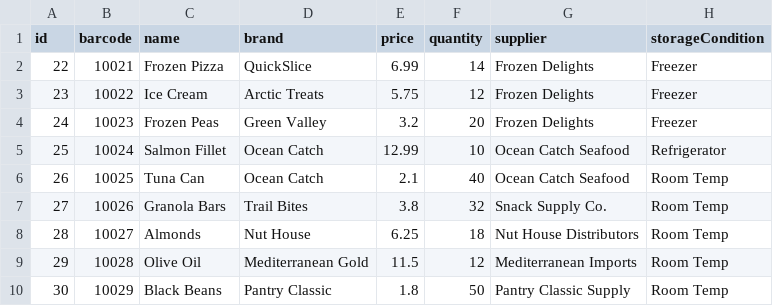
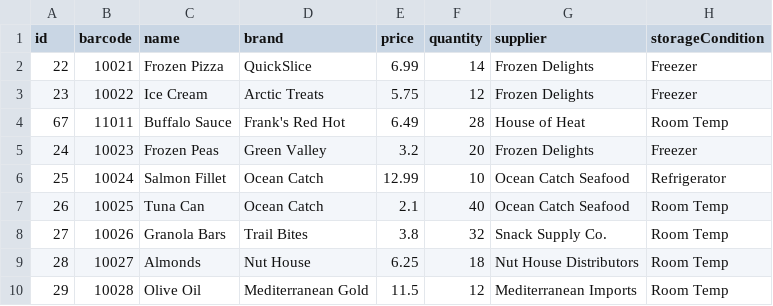
Before and after one commit to NoohAlavi/KeystoneSystemsLab, a CSV file: src/inventory/data/products.csv, drawn as a sheet; only a part is shown; the shorter side is filled out with more unchanged rows.

Commit message:
Updated product and user data as shown in the demo screenshots, as well as modified the ReadMe slightly

```diff
--- a/src/inventory/data/products.csv
+++ b/src/inventory/data/products.csv
@@ -3,2 +3,3 @@ id,barcode,name,brand,price,quantity,supplier,storageCondition
 23,10022,Ice Cream,Arctic Treats,5.75,12,Frozen Delights,Freezer
+67,11011,Buffalo Sauce,Frank's Red Hot,6.49,28,House of Heat,Room Temp
 24,10023,Frozen Peas,Green Valley,3.2,20,Frozen Delights,Freezer
```
Also changed, not shown: 5 other files.
